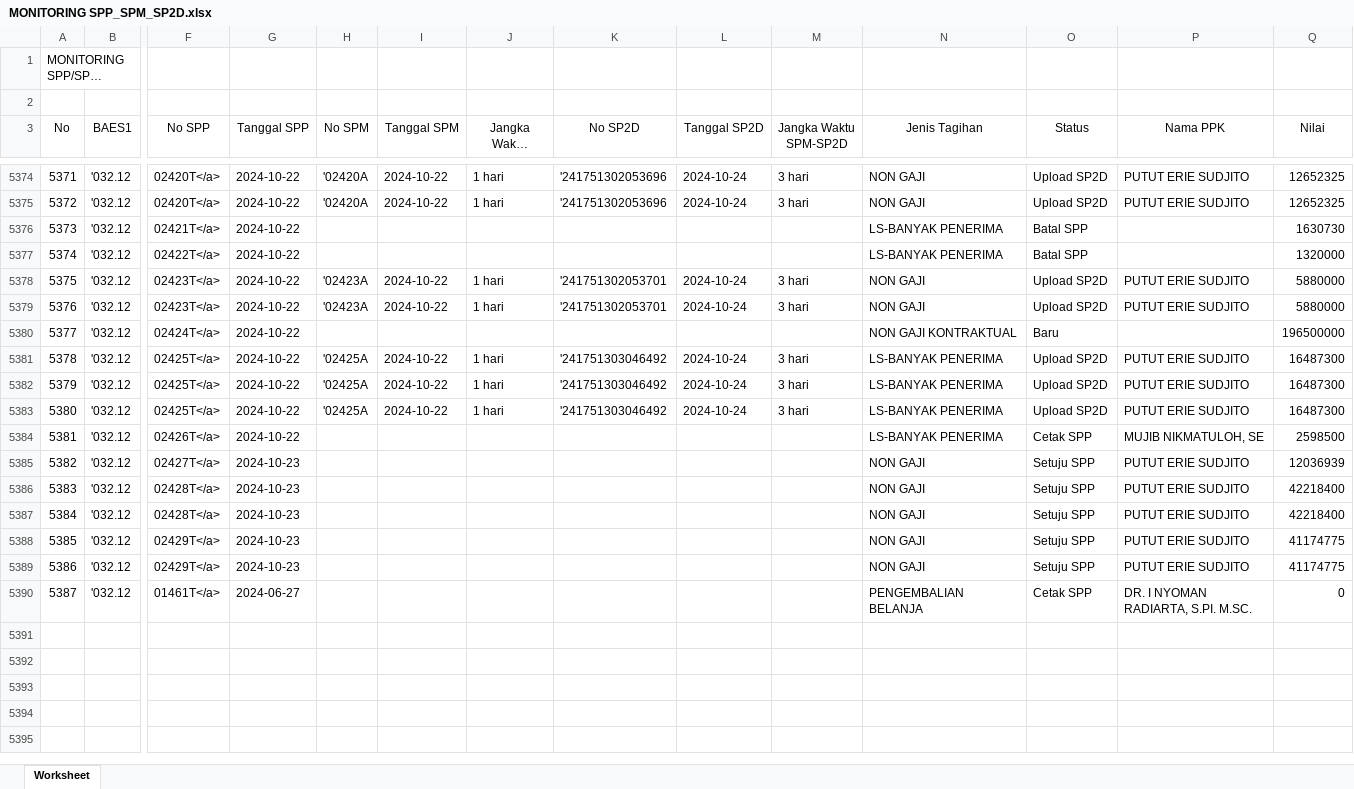
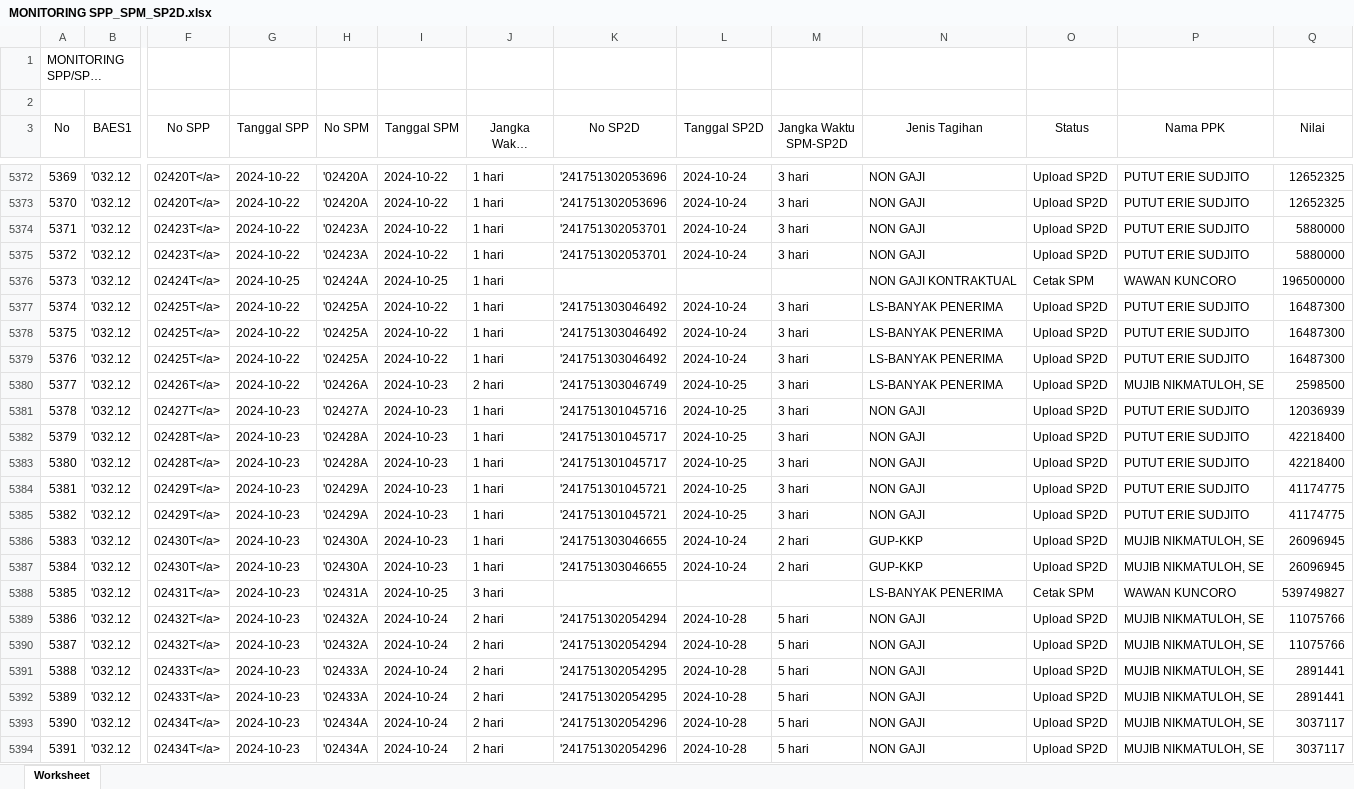
Before and after one commit to edimistiono/TA.2024, an Excel workbook: Database/MONITORING SPP_SPM_SP2D.xlsx, sheet Worksheet, drawn as a sheet; only a part is shown, gaps mark what is left out; the shorter side is filled out with more unchanged rows; long unchanged cells end in …; values as stored, in another font and other column widths than the file's, no borders; removed rows and columns are numbered as before the commit, all else as after; rows hold the shown columns only; the diff covers the shown part only; the diff names each change by its address in the sheet, - before the commit and + after, or states it on an @@ line.

```diff
--- a/Database/MONITORING SPP_SPM_SP2D.xlsx (sheet Worksheet)
+++ b/Database/MONITORING SPP_SPM_SP2D.xlsx (sheet Worksheet)
@@ column A (No) renumbered from row 5234 down @@
-row 5376: 5373 | '032.12 | 02421T</a> | 2024-10-22 |  |  |  |  |  |  | LS-BANYAK PENERIMA | Batal SPP |  | 1630730
-row 5377: 5374 | '032.12 | 02422T</a> | 2024-10-22 |  |  |  |  |  |  | LS-BANYAK PENERIMA | Batal SPP |  | 1320000
-G5376 (Tanggal SPP): 2024-10-22
+G5376 (Tanggal SPP): 2024-10-25
-H5376 (No SPM): (empty)
+H5376 (No SPM): '02424A
-I5376 (Tanggal SPM): (empty)
+I5376 (Tanggal SPM): 2024-10-25
-J5376 (Jangka Waktu SPP-SPM): (empty)
+J5376 (Jangka Waktu SPP-SPM): 1 hari
-O5376 (Status): Baru
+O5376 (Status): Cetak SPM
-P5376 (Nama PPK): (empty)
+P5376 (Nama PPK): WAWAN KUNCORO
-H5380 (No SPM): (empty)
+H5380 (No SPM): '02426A
-I5380:I5385 (Tanggal SPM): (empty)
+I5380:I5385 (Tanggal SPM): 2024-10-23
-J5380 (Jangka Waktu SPP-SPM): (empty)
+J5380 (Jangka Waktu SPP-SPM): 2 hari
-K5380 (No SP2D): (empty)
+K5380 (No SP2D): '241751303046749
-L5380:L5385 (Tanggal SP2D): (empty)
+L5380:L5385 (Tanggal SP2D): 2024-10-25
-M5380:M5385 (Jangka Waktu SPM-SP2D): (empty)
+M5380:M5385 (Jangka Waktu SPM-SP2D): 3 hari
-O5380 (Status): Cetak SPP
+O5380 (Status): Upload SP2D
-H5381 (No SPM): (empty)
+H5381 (No SPM): '02427A
-J5381:J5385 (Jangka Waktu SPP-SPM): (empty)
+J5381:J5385 (Jangka Waktu SPP-SPM): 1 hari
-K5381 (No SP2D): (empty)
+K5381 (No SP2D): '241751301045716
-O5381:O5385 (Status): Setuju SPP
+O5381:O5385 (Status): Upload SP2D
-H5382:H5383 (No SPM): (empty)
+H5382:H5383 (No SPM): '02428A
-K5382:K5383 (No SP2D): (empty)
+K5382:K5383 (No SP2D): '241751301045717
-H5384:H5385 (No SPM): (empty)
+H5384:H5385 (No SPM): '02429A
-K5384:K5385 (No SP2D): (empty)
+K5384:K5385 (No SP2D): '241751301045721
+row 5386: 5383 | '032.12 | 02430T</a> | 2024-10-23 | '02430A | 2024-10-23 | 1 hari | '241751303046655 | 2024-10-24 | 2 hari | GUP-KKP | Upload SP2D | MUJIB NIKMATULOH, SE | 26096945
+row 5387: 5384 | '032.12 | 02430T</a> | 2024-10-23 | '02430A | 2024-10-23 | 1 hari | '241751303046655 | 2024-10-24 | 2 hari | GUP-KKP | Upload SP2D | MUJIB NIKMATULOH, SE | 26096945
+row 5388: 5385 | '032.12 | 02431T</a> | 2024-10-23 | '02431A | 2024-10-25 | 3 hari |  |  |  | LS-BANYAK PENERIMA | Cetak SPM | WAWAN KUNCORO | 539749827
+row 5389: 5386 | '032.12 | 02432T</a> | 2024-10-23 | '02432A | 2024-10-24 | 2 hari | '241751302054294 | 2024-10-28 | 5 hari | NON GAJI | Upload SP2D | MUJIB NIKMATULOH, SE | 11075766
+row 5390: 5387 | '032.12 | 02432T</a> | 2024-10-23 | '02432A | 2024-10-24 | 2 hari | '241751302054294 | 2024-10-28 | 5 hari | NON GAJI | Upload SP2D | MUJIB NIKMATULOH, SE | 11075766
+row 5391: 5388 | '032.12 | 02433T</a> | 2024-10-23 | '02433A | 2024-10-24 | 2 hari | '241751302054295 | 2024-10-28 | 5 hari | NON GAJI | Upload SP2D | MUJIB NIKMATULOH, SE | 2891441
+row 5392: 5389 | '032.12 | 02433T</a> | 2024-10-23 | '02433A | 2024-10-24 | 2 hari | '241751302054295 | 2024-10-28 | 5 hari | NON GAJI | Upload SP2D | MUJIB NIKMATULOH, SE | 2891441
+row 5393: 5390 | '032.12 | 02434T</a> | 2024-10-23 | '02434A | 2024-10-24 | 2 hari | '241751302054296 | 2024-10-28 | 5 hari | NON GAJI | Upload SP2D | MUJIB NIKMATULOH, SE | 3037117
+row 5394: 5391 | '032.12 | 02434T</a> | 2024-10-23 | '02434A | 2024-10-24 | 2 hari | '241751302054296 | 2024-10-28 | 5 hari | NON GAJI | Upload SP2D | MUJIB NIKMATULOH, SE | 3037117
```
Also changed, not shown: 45 added rows, 2 removed rows and 40 edited cells elsewhere in this sheet, Database/DAFTAR SP2D SATKER.xlsx, Database/MONITORING DETAIL TRANSAKSI FA 16 SEGMEN VERSI SP2D.xlsx, 2 other files.
